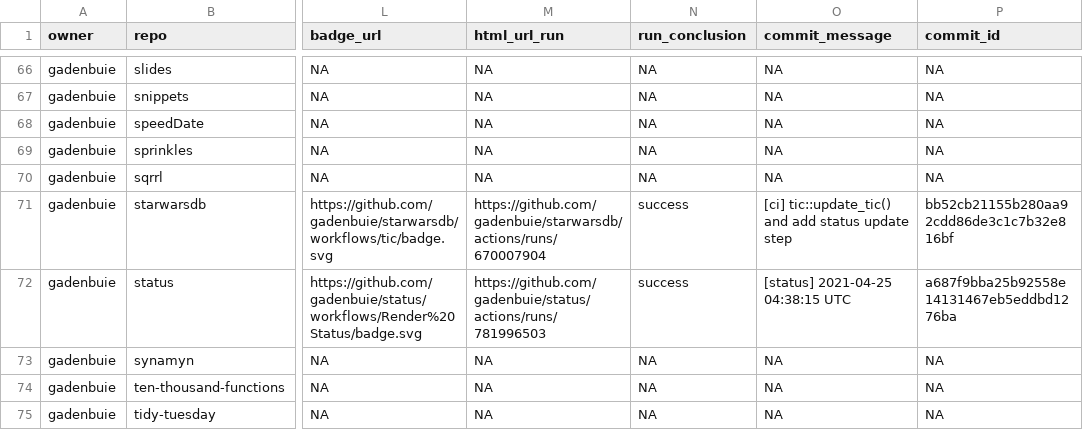
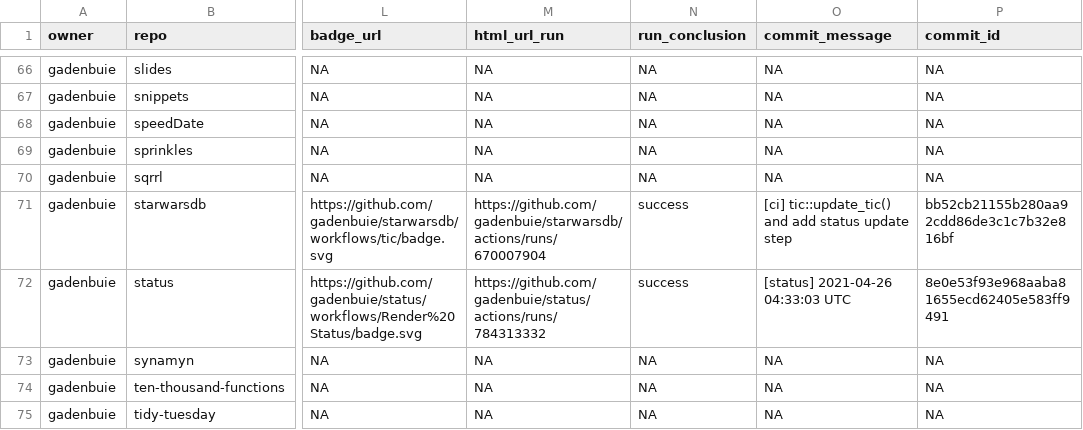
Before and after one commit to andrewcstewart/gha-dashboard, a CSV file: repos.csv, drawn as a sheet; only a part is shown, gaps mark what is left out; the diff covers the shown part only; the diff names each change by its address in the sheet, - before the commit and + after, or states it on an @@ line.

```diff
--- a/repos.csv
+++ b/repos.csv
-M72 (html_url_run): https://github.com/gadenbuie/status/actions/runs/781996503
+M72 (html_url_run): https://github.com/gadenbuie/status/actions/runs/784313332
-O72 (commit_message): [status] 2021-04-25 04:38:15 UTC
+O72 (commit_message): [status] 2021-04-26 04:33:03 UTC
-P72 (commit_id): a687f9bba25b92558e14131467eb5eddbd1276ba
+P72 (commit_id): 8e0e53f93e968aaba81655ecd62405e583ff9491
```
Also changed, not shown: 10 edited cells elsewhere in this file, 1 other file.
